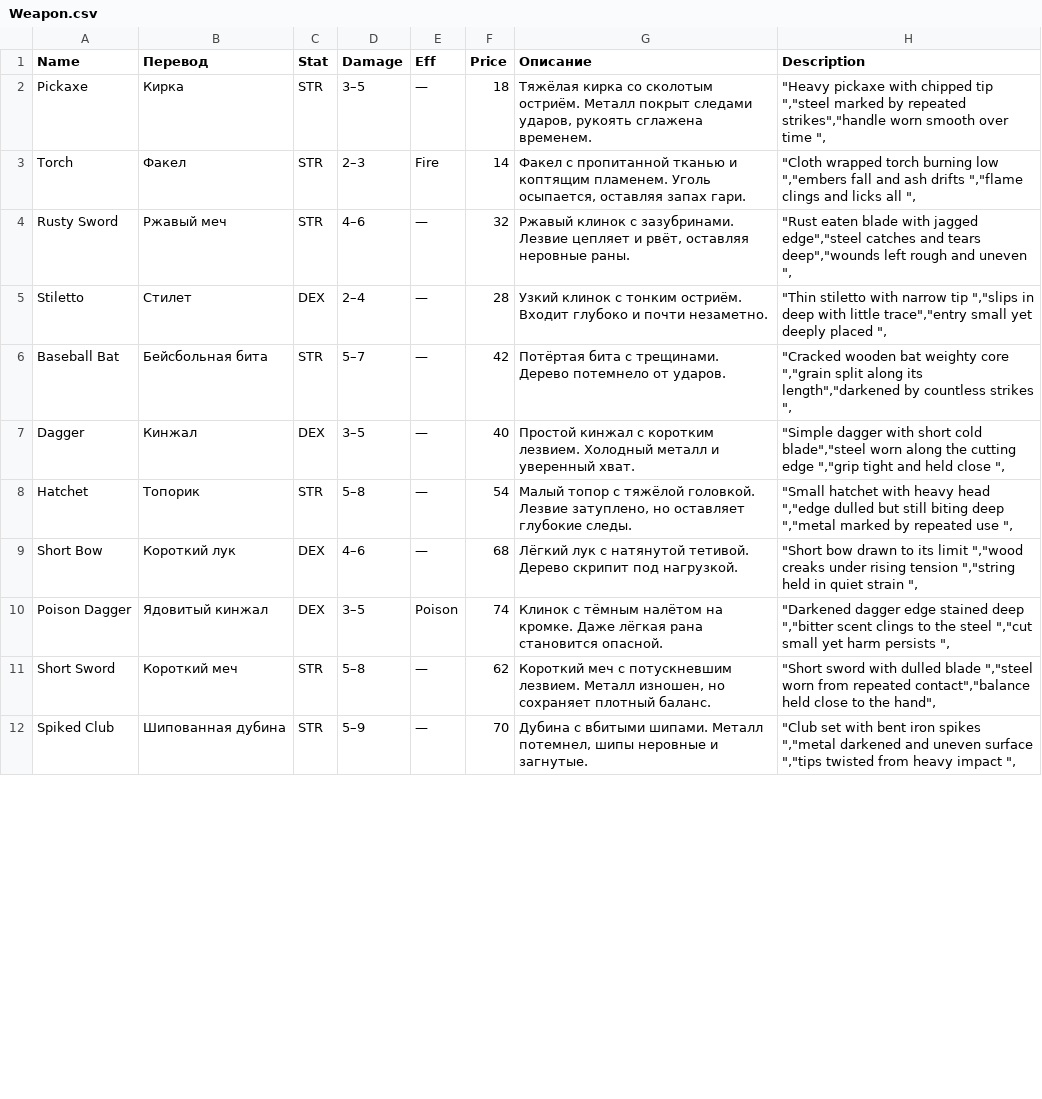
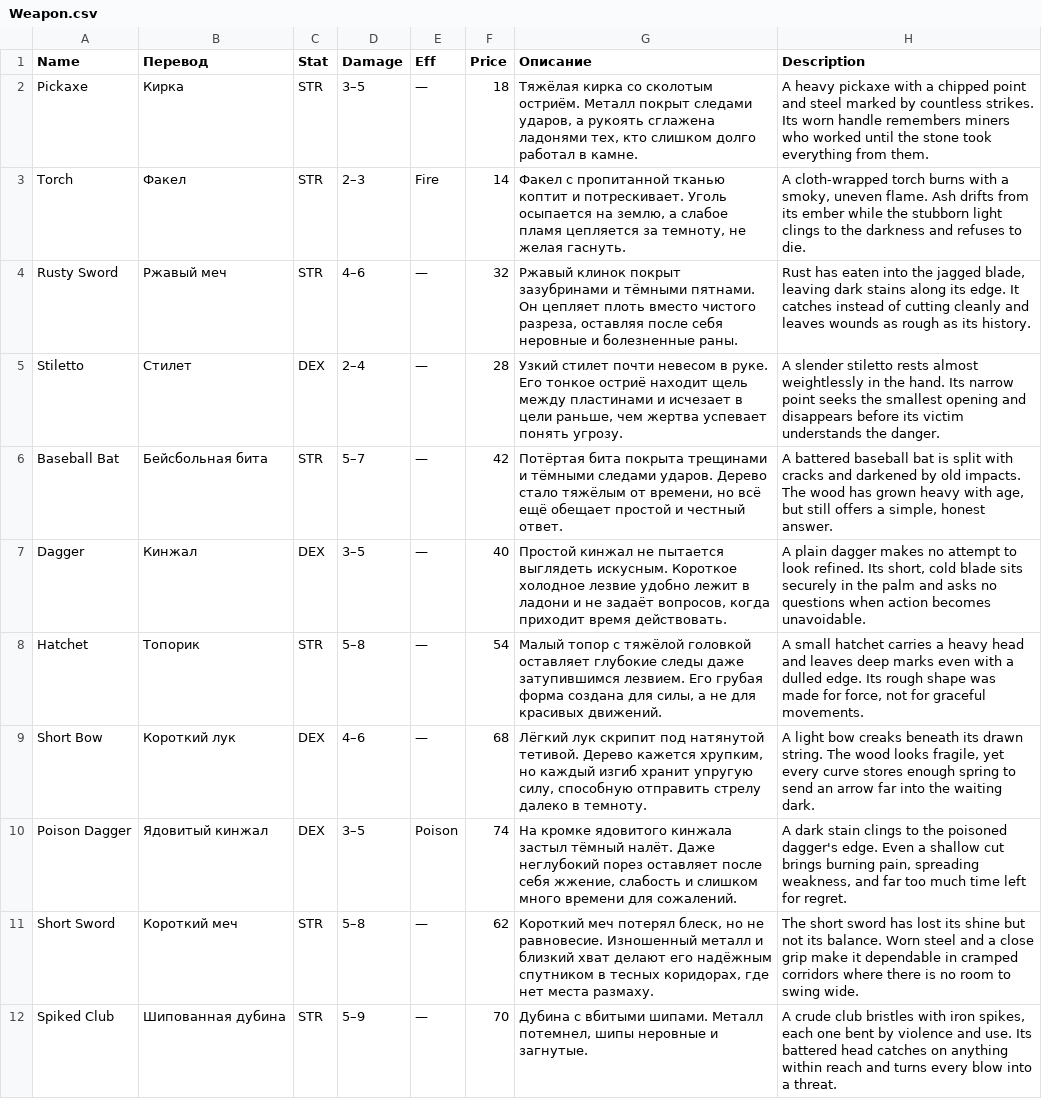
Before and after one commit to vladimir-popov/forgotten_catacombs, a CSV file: misc/entities/Weapon.csv, drawn as a sheet; only a part is shown; the diff covers the shown part only; the diff names each change by its address in the sheet, - before the commit and + after, or states it on an @@ line.

Commit message:
Improve weapon description

```diff
--- a/misc/entities/Weapon.csv
+++ b/misc/entities/Weapon.csv
-G2 (Описание): …следами ударов, рукоять сглажена временем.
+G2 (Описание): …следами ударов, а рукоять сглажена ладонями тех, кто слишком долго работал в камне.
-H2 (Description): "Heavy pickaxe with chipped tip ","steel marked by repeated strikes","handle worn smooth over time ",
+H2 (Description): A heavy pickaxe with a chipped point and steel marked by countless strikes. Its worn handle remembers miners who worked until the stone took everything from them.
-G3 (Описание): …пропитанной тканью и коптящим пламенем. Уголь осыпается, оставляя запах гари.
+G3 (Описание): …пропитанной тканью коптит и потрескивает. Уголь осыпается на землю, а слабое пламя цепляется за темноту, не желая гаснуть.
-H3 (Description): "Cloth wrapped torch burning low ","embers fall and ash drifts ","flame clings and licks all ",
+H3 (Description): A cloth-wrapped torch burns with a smoky, uneven flame. Ash drifts from its ember while the stubborn light clings to the darkness and refuses to die.
-G4 (Описание): Ржавый клинок с зазубринами. Лезвие цепляет и рвёт, оставляя неровные раны.
+G4 (Описание): Ржавый клинок покрыт зазубринами и тёмными пятнами. Он цепляет плоть вместо чистого разреза, оставляя после себя неровные и болезненные раны.
-H4 (Description): "Rust eaten blade with jagged edge","steel catches and tears deep","wounds left rough and uneven ",
+H4 (Description): Rust has eaten into the jagged blade, leaving dark stains along its edge. It catches instead of cutting cleanly and leaves wounds as rough as its history.
-G5 (Описание): Узкий клинок с тонким остриём. Входит глубоко и почти незаметно.
+G5 (Описание): Узкий стилет почти невесом в руке. Его тонкое остриё находит щель между пластинами и исчезает в цели раньше, чем жертва успевает понять угрозу.
-H5 (Description): "Thin stiletto with narrow tip ","slips in deep with little trace","entry small yet deeply placed ",
+H5 (Description): A slender stiletto rests almost weightlessly in the hand. Its narrow point seeks the smallest opening and disappears before its victim understands the danger.
-G6 (Описание): Потёртая бита с трещинами. Дерево потемнело от ударов.
+G6 (Описание): Потёртая бита покрыта трещинами и тёмными следами ударов. Дерево стало тяжёлым от времени, но всё ещё обещает простой и честный ответ.
-H6 (Description): "Cracked wooden bat weighty core ","grain split along its length","darkened by countless strikes ",
+H6 (Description): A battered baseball bat is split with cracks and darkened by old impacts. The wood has grown heavy with age, but still offers a simple, honest answer.
-G7 (Описание): Простой кинжал с коротким лезвием. Холодный металл и уверенный хват.
+G7 (Описание): Простой кинжал не пытается выглядеть искусным. Короткое холодное лезвие удобно лежит в ладони и не задаёт вопросов, когда приходит время действовать.
-H7 (Description): "Simple dagger with short cold blade","steel worn along the cutting edge ","grip tight and held close ",
+H7 (Description): A plain dagger makes no attempt to look refined. Its short, cold blade sits securely in the palm and asks no questions when action becomes unavoidable.
-G8 (Описание): …с тяжёлой головкой. Лезвие затуплено, но оставляет глубокие следы.
+G8 (Описание): …с тяжёлой головкой оставляет глубокие следы даже затупившимся лезвием. Его грубая форма создана для силы, а не для красивых движений.
-H8 (Description): "Small hatchet with heavy head ","edge dulled but still biting deep ","metal marked by repeated use ",
+H8 (Description): A small hatchet carries a heavy head and leaves deep marks even with a dulled edge. Its rough shape was made for force, not for graceful movements.
-G9 (Описание): Лёгкий лук с натянутой тетивой. Дерево скрипит под нагрузкой.
+G9 (Описание): Лёгкий лук скрипит под натянутой тетивой. Дерево кажется хрупким, но каждый изгиб хранит упругую силу, способную отправить стрелу далеко в темноту.
-H9 (Description): "Short bow drawn to its limit ","wood creaks under rising tension ","string held in quiet strain ",
+H9 (Description): A light bow creaks beneath its drawn string. The wood looks fragile, yet every curve stores enough spring to send an arrow far into the waiting dark.
-G10 (Описание): Клинок с тёмным налётом на кромке. Даже лёгкая рана становится опасной.
+G10 (Описание): На кромке ядовитого кинжала застыл тёмный налёт. Даже неглубокий порез оставляет после себя жжение, слабость и слишком много времени для сожалений.
-H10 (Description): "Darkened dagger edge stained deep ","bitter scent clings to the steel ","cut small yet harm persists ",
+H10 (Description): A dark stain clings to the poisoned dagger's edge. Even a shallow cut brings burning pain, spreading weakness, and far too much time left for regret.
-G11 (Описание): Короткий меч с потускневшим лезвием. Металл изношен, но сохраняет плотный баланс.
+G11 (Описание): Короткий меч потерял блеск, но не равновесие. Изношенный металл и близкий хват делают его надёжным спутником в тесных коридорах, где нет места размаху.
-H11 (Description): "Short sword with dulled blade ","steel worn from repeated contact","balance held close to the hand",
+H11 (Description): The short sword has lost its shine but not its balance. Worn steel and a close grip make it dependable in cramped corridors where there is no room to swing wide.
-H12 (Description): "Club set with bent iron spikes ","metal darkened and uneven surface ","tips twisted from heavy impact ",
+H12 (Description): A crude club bristles with iron spikes, each one bent by violence and use. Its battered head catches on anything within reach and turns every blow into a threat.
```
Also changed, not shown: 29 edited cells elsewhere in this file.
